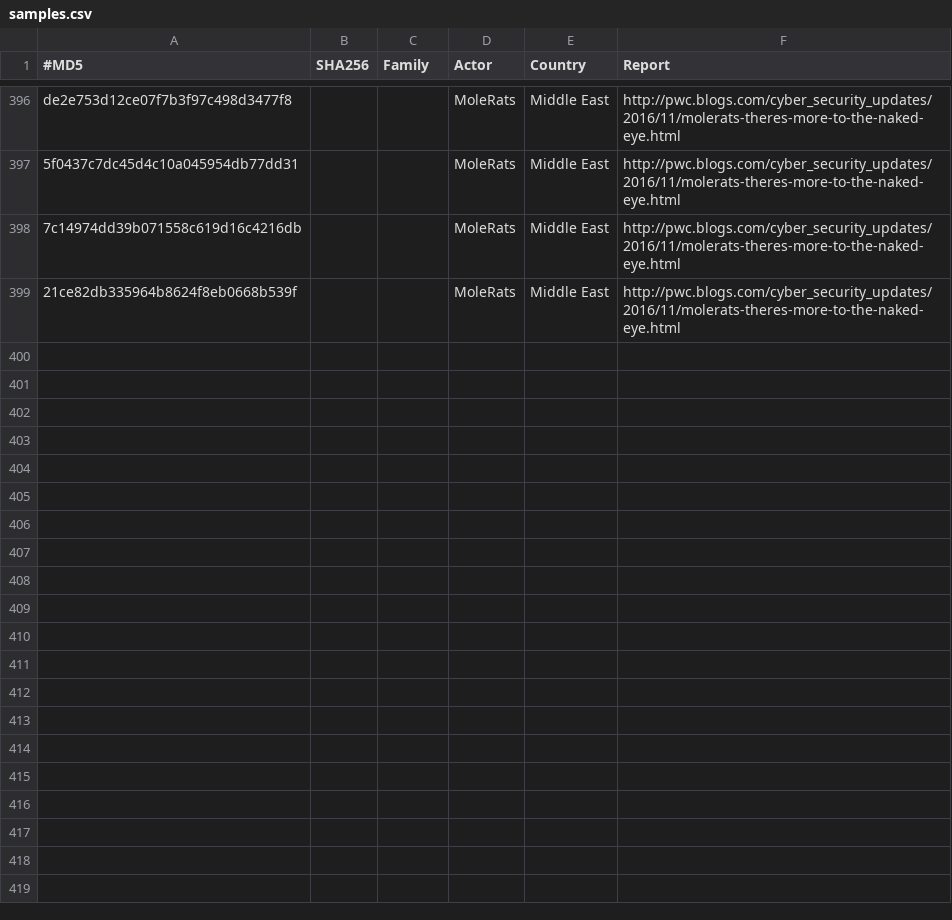
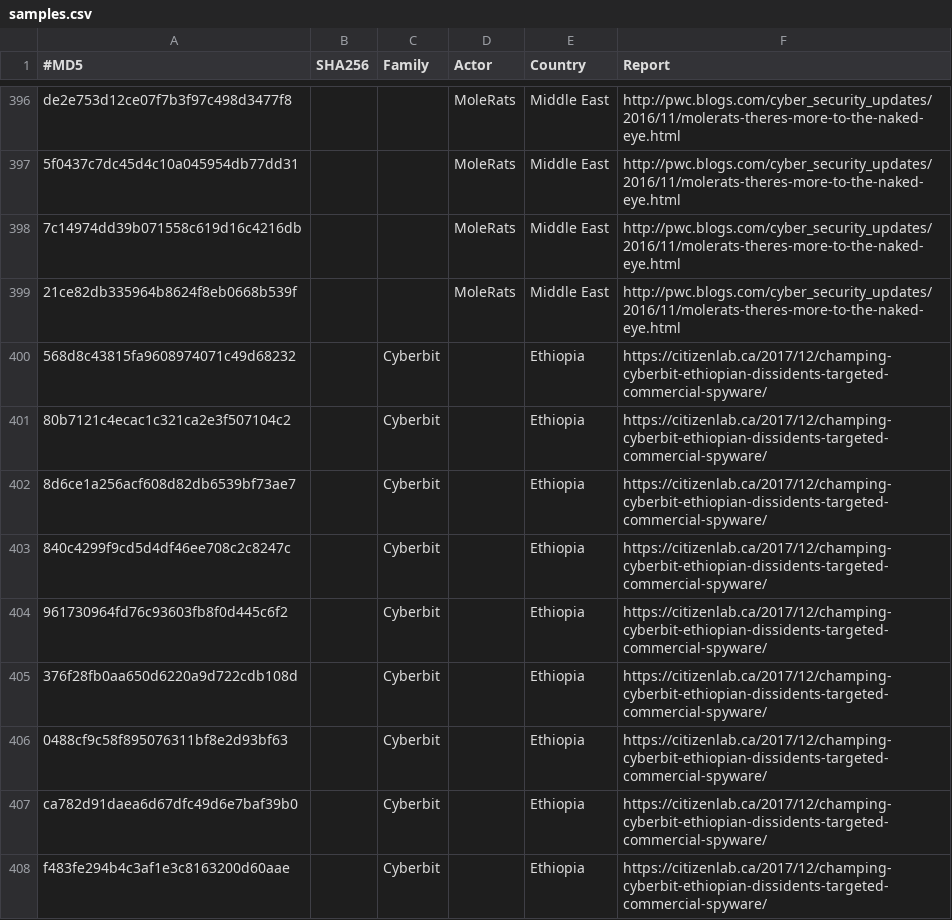
Before and after one commit to botherder/targetedthreats, a CSV file: samples.csv, drawn as a sheet; only a part is shown, gaps mark what is left out; the diff names each change by its address in the sheet, - before the commit and + after, or states it on an @@ line.

```diff
--- a/samples.csv
+++ b/samples.csv
+row 400: 568d8c43815fa9608974071c49d68232 |  | Cyberbit |  | Ethiopia | https://citizenlab.ca/2017/12/champing-cyberbit-ethiopian-dissidents-targeted-commercial-spyware/
+row 401: 80b7121c4ecac1c321ca2e3f507104c2 |  | Cyberbit |  | Ethiopia | https://citizenlab.ca/2017/12/champing-cyberbit-ethiopian-dissidents-targeted-commercial-spyware/
+row 402: 8d6ce1a256acf608d82db6539bf73ae7 |  | Cyberbit |  | Ethiopia | https://citizenlab.ca/2017/12/champing-cyberbit-ethiopian-dissidents-targeted-commercial-spyware/
+row 403: 840c4299f9cd5d4df46ee708c2c8247c |  | Cyberbit |  | Ethiopia | https://citizenlab.ca/2017/12/champing-cyberbit-ethiopian-dissidents-targeted-commercial-spyware/
+row 404: 961730964fd76c93603fb8f0d445c6f2 |  | Cyberbit |  | Ethiopia | https://citizenlab.ca/2017/12/champing-cyberbit-ethiopian-dissidents-targeted-commercial-spyware/
+row 405: 376f28fb0aa650d6220a9d722cdb108d |  | Cyberbit |  | Ethiopia | https://citizenlab.ca/2017/12/champing-cyberbit-ethiopian-dissidents-targeted-commercial-spyware/
+row 406: 0488cf9c58f895076311bf8e2d93bf63 |  | Cyberbit |  | Ethiopia | https://citizenlab.ca/2017/12/champing-cyberbit-ethiopian-dissidents-targeted-commercial-spyware/
+row 407: ca782d91daea6d67dfc49d6e7baf39b0 |  | Cyberbit |  | Ethiopia | https://citizenlab.ca/2017/12/champing-cyberbit-ethiopian-dissidents-targeted-commercial-spyware/
+row 408: f483fe294b4c3af1e3c8163200d60aae |  | Cyberbit |  | Ethiopia | https://citizenlab.ca/2017/12/champing-cyberbit-ethiopian-dissidents-targeted-commercial-spyware/
```
Also changed, not shown: 2 other files.
